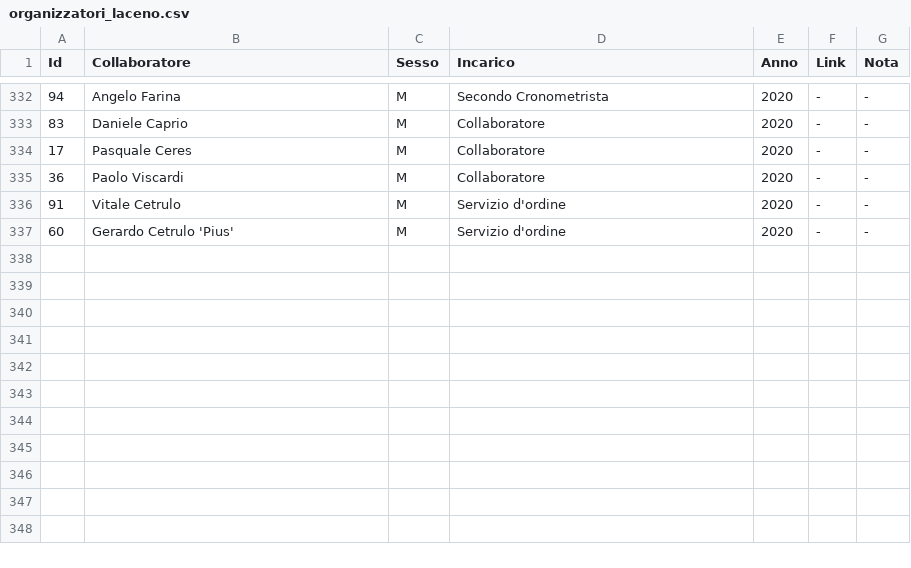
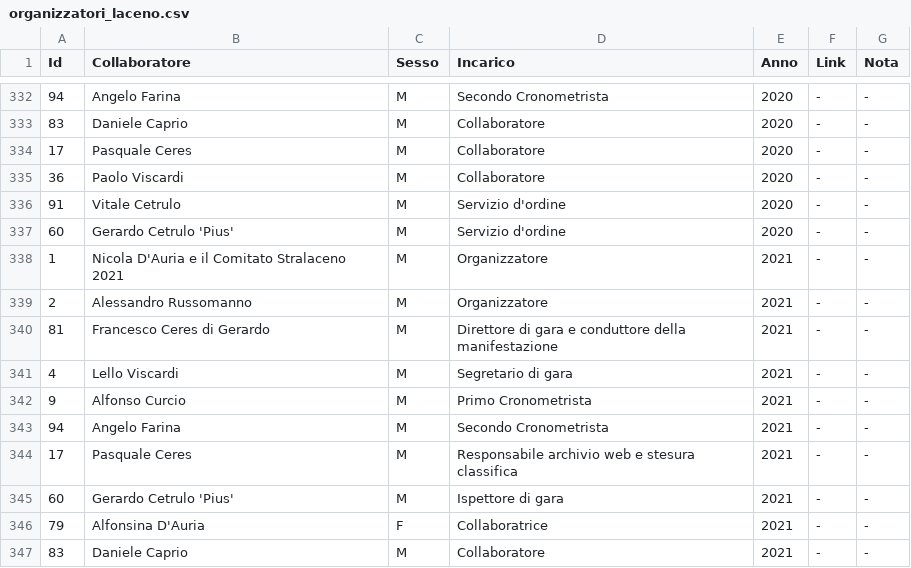
Before and after one commit to pceres/stralaceno, a CSV file: custom/dati/organizzatori_laceno.csv, drawn as a sheet; only a part is shown, gaps mark what is left out.

Commit message:
aggiornamento con risultati edizione 2021
nuovo file:             custom/album/2021/*-thumb.jpg
nuovo file:             custom/album/2021/*.jpg
nuovo file:             custom/album/custom/I*.jpg
modificato:             custom/album/varie/logo.jpg
nuovo file:             custom/articoli/art_34.txt
nuovo file:             custom/articoli/art_35.txt
modificato:             custom/config/albums.txt
modificato:             custom/contatori/counterfile.txt
modificato:             custom/dati/atleti_laceno.csv
modificato:             custom/dati/organizzatori_laceno.csv
modificato:             custom/dati/tempi_laceno.csv
modificato:             custom/templates/header.php

```diff
--- a/custom/dati/organizzatori_laceno.csv
+++ b/custom/dati/organizzatori_laceno.csv
@@ -337 +337,11 @@ Id;Collaboratore;Sesso;Incarico;Anno;Link;Nota
 60;Gerardo Cetrulo 'Pius';M;Servizio d'ordine;2020;-;-
+1;Nicola D'Auria e il Comitato Stralaceno 2021;M;Organizzatore;2021;-;-
+2;Alessandro Russomanno;M;Organizzatore;2021;-;-
+81;Francesco Ceres di Gerardo;M;Direttore di gara e conduttore della manifestazione;2021;-;-
+4;Lello Viscardi;M;Segretario di gara;2021;-;-
+9;Alfonso Curcio;M;Primo Cronometrista;2021;-;-
+94;Angelo Farina;M;Secondo Cronometrista;2021;-;-
+17;Pasquale Ceres;M;Responsabile archivio web e stesura classifica;2021;-;-
+60;Gerardo Cetrulo 'Pius';M;Ispettore di gara;2021;-;-
+79;Alfonsina D'Auria;F;Collaboratrice;2021;-;-
+83;Daniele Caprio;M;Collaboratore;2021;-;-
```
Also changed, not shown: custom/dati/atleti_laceno.csv, custom/dati/tempi_laceno.csv, 33 other files.
